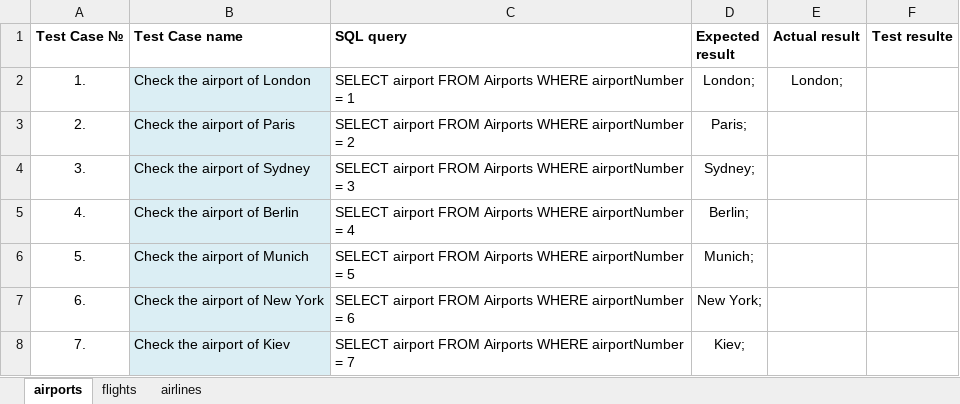
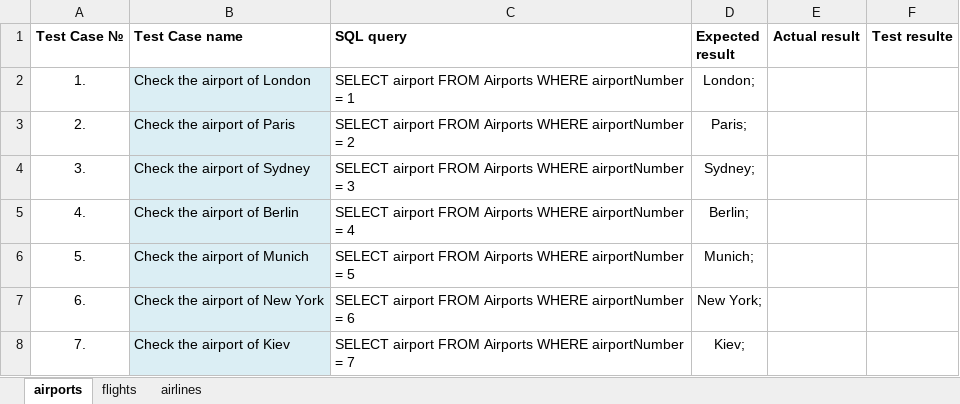
Before and after one commit to Avedon-007/TestGitRepo, an Excel workbook: AndyTEST/Libs/SimpleScenariosChecklist_02.xlsx, sheet airports, drawn as a sheet; only a part is shown; values as stored, in another font and other column widths than the file's, no borders; the diff names each change by its address in the sheet, - before the commit and + after, or states it on an @@ line.

Commit message:
Refactoring

```diff
--- a/AndyTEST/Libs/SimpleScenariosChecklist_02.xlsx (sheet airports)
+++ b/AndyTEST/Libs/SimpleScenariosChecklist_02.xlsx (sheet airports)
-E2 (Actual result): London;
+E2 (Actual result): (empty)
```
